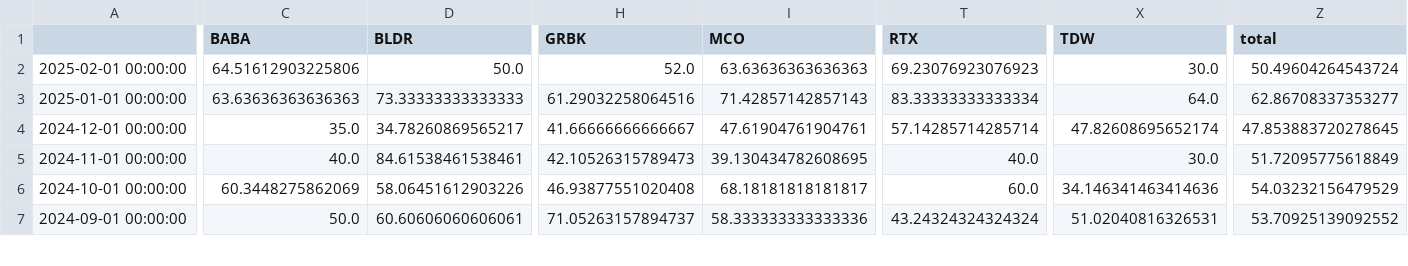
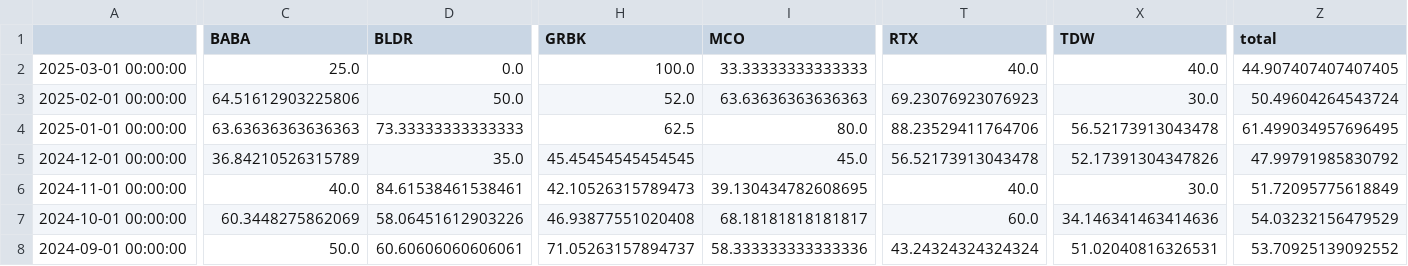
Before and after one commit to speedlab1/speedlab_monitoring, a CSV file: src/data/win_pct_sto.csv, drawn as a sheet; only a part is shown, gaps mark what is left out; addresses are those after the commit; rows hold the shown columns only; the diff covers the shown part only; the diff names each change by its address in the sheet, - before the commit and + after, or states it on an @@ line.

```diff
--- a/src/data/win_pct_sto.csv
+++ b/src/data/win_pct_sto.csv
+row 2: 2025-03-01 00:00:00 | 25.0 | 0.0 | 100.0 | 33.33333333333333 | 40.0 | 40.0 | 44.907407407407405
-H4 (GRBK): 61.29032258064516
+H4 (GRBK): 62.5
-I4 (MCO): 71.42857142857143
+I4 (MCO): 80.0
-T4 (RTX): 83.33333333333334
+T4 (RTX): 88.23529411764706
-X4 (TDW): 64.0
+X4 (TDW): 56.52173913043478
-Z4 (total): 62.86708337353277
+Z4 (total): 61.499034957696495
-C5 (BABA): 35.0
+C5 (BABA): 36.84210526315789
-D5 (BLDR): 34.78260869565217
+D5 (BLDR): 35.0
-H5 (GRBK): 41.66666666666667
+H5 (GRBK): 45.45454545454545
-I5 (MCO): 47.61904761904761
+I5 (MCO): 45.0
-T5 (RTX): 57.14285714285714
+T5 (RTX): 56.52173913043478
-X5 (TDW): 47.82608695652174
+X5 (TDW): 52.17391304347826
-Z5 (total): 47.853883720278645
+Z5 (total): 47.99791985830792
```
Also changed, not shown: 8 edited cells elsewhere in this file, src/data/current_cry_w.csv, src/data/current_sto.csv, 9 other files.
